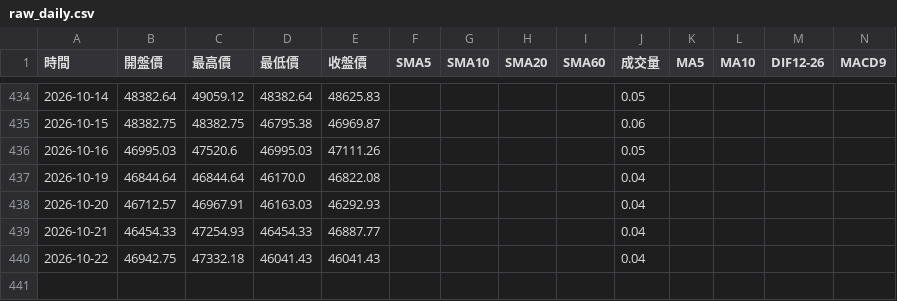
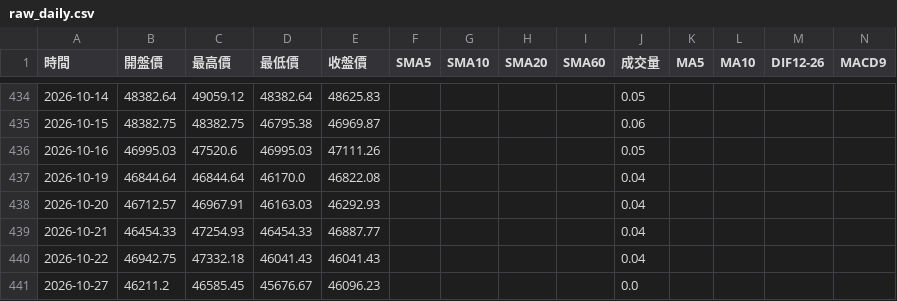
Before and after one commit to hawk82508-cloud/major-indices-channel, a CSV file: data/TAIEX/raw_daily.csv, drawn as a sheet; only a part is shown, gaps mark what is left out; rows hold the shown columns only; the diff names each change by its address in the sheet, - before the commit and + after, or states it on an @@ line.

```diff
--- a/data/TAIEX/raw_daily.csv
+++ b/data/TAIEX/raw_daily.csv
+row 441: 2026-10-27 | 46211.2 | 46585.45 | 45676.67 | 46096.23 |  |  |  |  | 0.0
```
Also changed, not shown: data/NASDAQ/raw_daily.csv, data/TAIEX/raw_monthly.csv, 3 other files.
